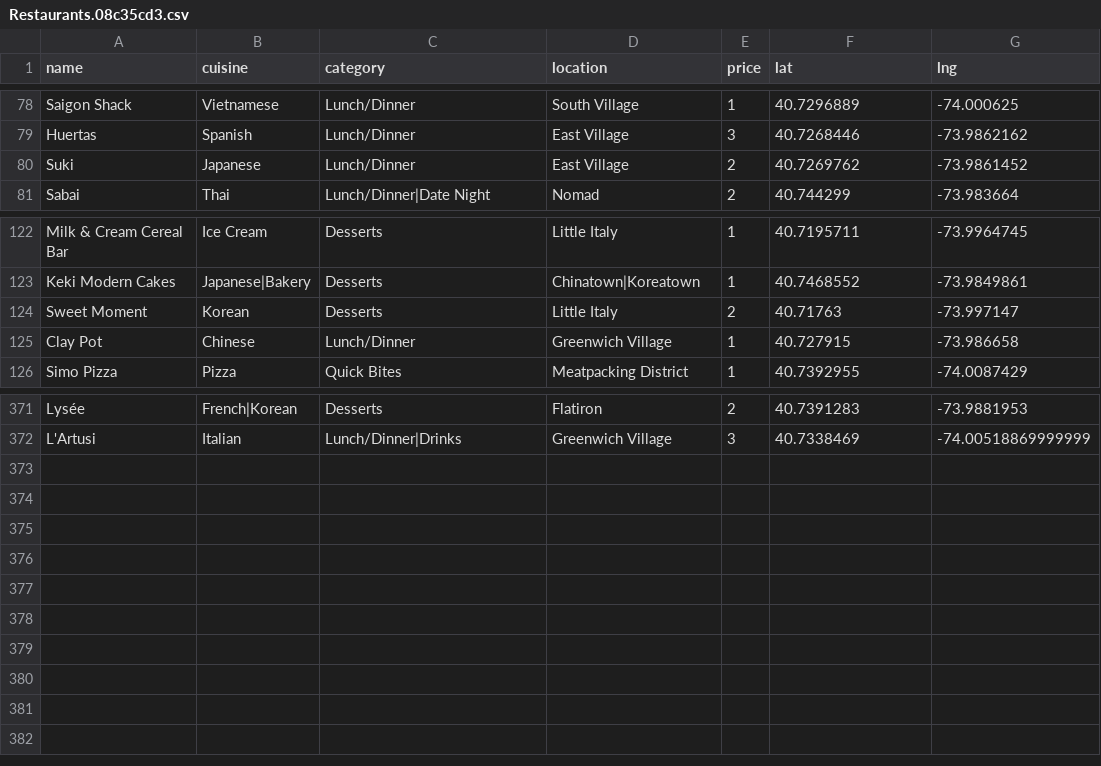
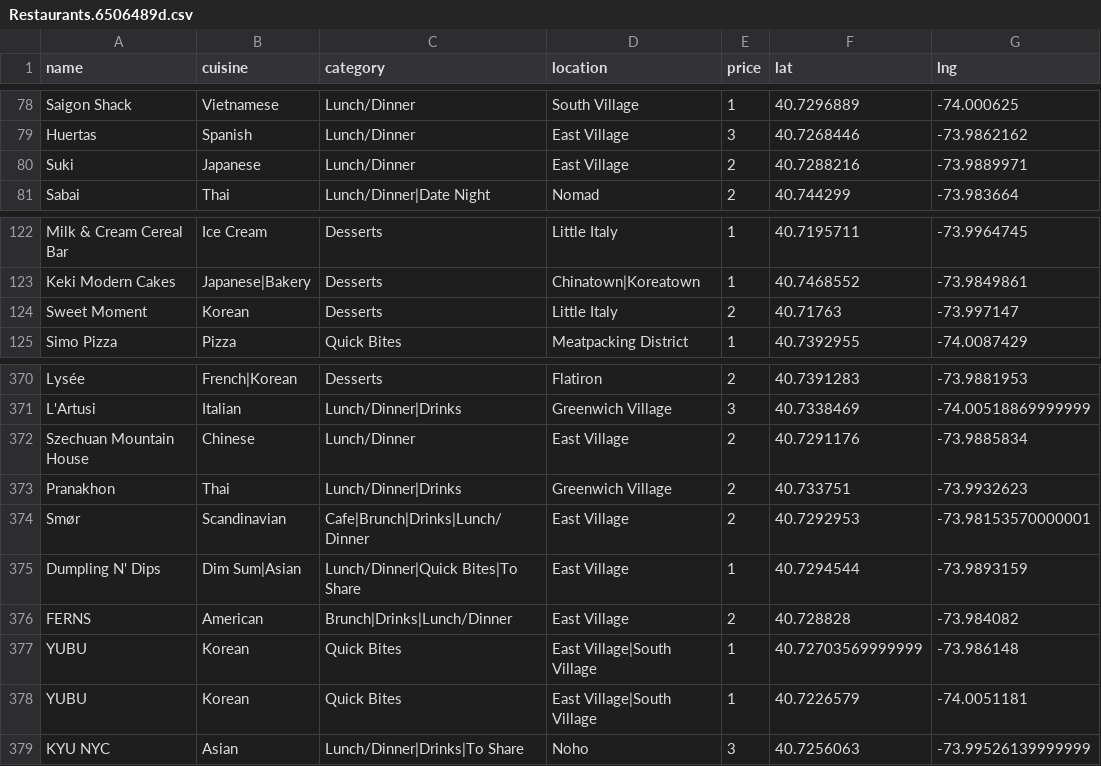
Before and after one commit to clawang/bon-viveur, a CSV file: static/media/Restaurants.6506489d.csv (was static/media/Restaurants.08c35cd3.csv), drawn as a sheet; only a part is shown, gaps mark what is left out.

```diff
--- a/static/media/Restaurants.08c35cd3.csv
+++ b/static/media/Restaurants.6506489d.csv
@@ -79,3 +79,3 @@ Saigon Shack,Vietnamese,Lunch/Dinner,South Village,1,40.7296889,-74.000625
 Huertas,Spanish,Lunch/Dinner,East Village,3,40.7268446,-73.9862162
-Suki,Japanese,Lunch/Dinner,East Village,2,40.7269762,-73.9861452
+Suki,Japanese,Lunch/Dinner,East Village,2,40.7288216,-73.9889971
 Sabai,Thai,Lunch/Dinner|Date Night,Nomad,2,40.744299,-73.983664
@@ -124,3 +124,2 @@ Keki Modern Cakes,Japanese|Bakery,Desserts,Chinatown|Koreatown,1,40.7468552,-73.
 Sweet Moment,Korean,Desserts,Little Italy,2,40.71763,-73.997147
-Clay Pot,Chinese,Lunch/Dinner,Greenwich Village,1,40.727915,-73.986658
 Simo Pizza,Pizza,Quick Bites,Meatpacking District,1,40.7392955,-74.0087429
@@ -372 +371,9 @@ Lysée,French|Korean,Desserts,Flatiron,2,40.7391283,-73.9881953
 L'Artusi,Italian,Lunch/Dinner|Drinks,Greenwich Village,3,40.7338469,-74.00518869999999
+Szechuan Mountain House,Chinese,Lunch/Dinner,East Village,2,40.7291176,-73.9885834
+Pranakhon,Thai,Lunch/Dinner|Drinks,Greenwich Village,2,40.733751,-73.9932623
+Smør,Scandinavian,Cafe|Brunch|Drinks|Lunch/Dinner,East Village,2,40.7292953,-73.98153570000001
+Dumpling N' Dips,Dim Sum|Asian,Lunch/Dinner|Quick Bites|To Share,East Village,1,40.7294544,-73.9893159
+FERNS,American,Brunch|Drinks|Lunch/Dinner,East Village,2,40.728828,-73.984082
+YUBU,Korean,Quick Bites,East Village|South Village,1,40.72703569999999,-73.986148
+YUBU,Korean,Quick Bites,East Village|South Village,1,40.7226579,-74.0051181
+KYU NYC,Asian,Lunch/Dinner|Drinks|To Share,Noho,3,40.7256063,-73.99526139999999
```
Also changed, not shown: static/media/sfRestaurants.b81ed06e.csv, 6 other files.
